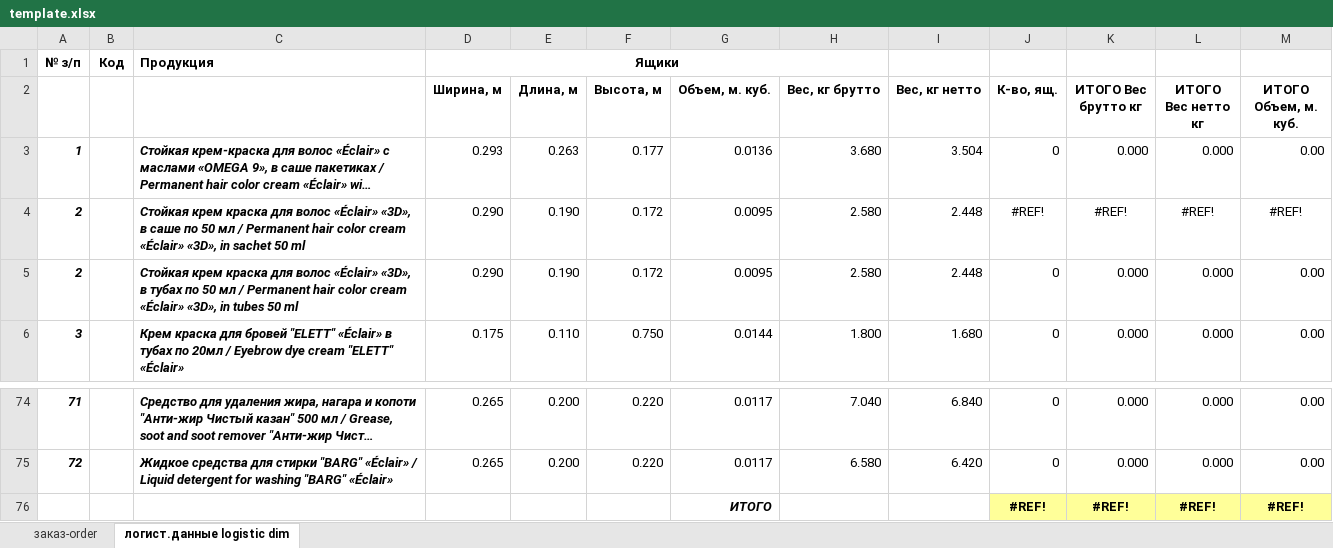
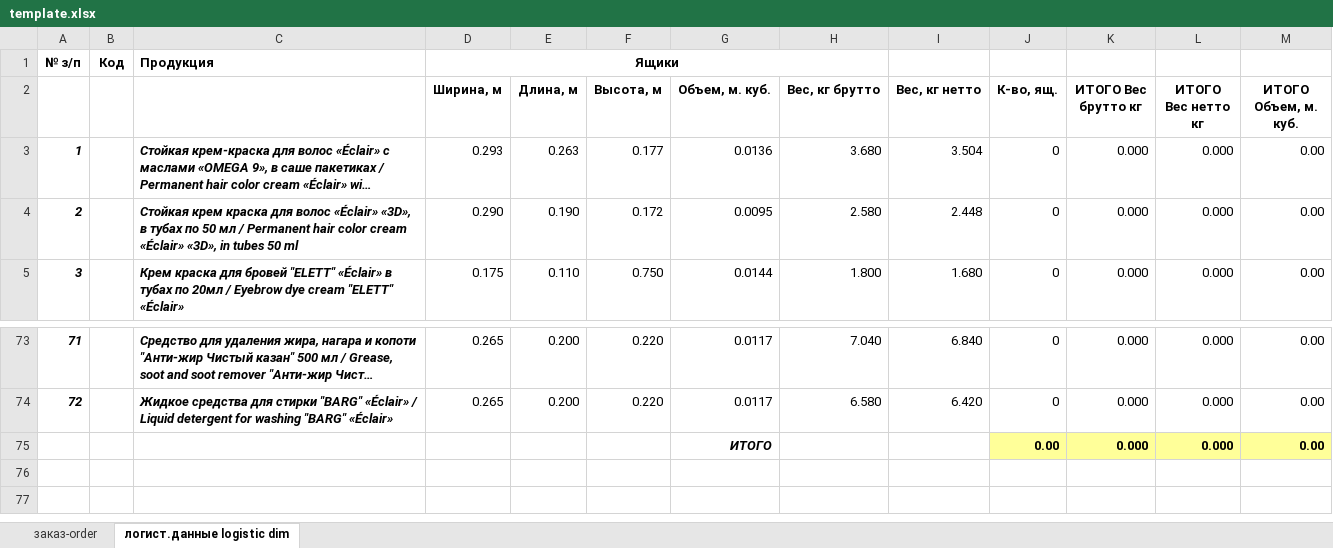
Before and after one commit to ulan-0110/alga-order, an Excel workbook: template.xlsx, sheet логист.данные logistic dim, drawn as a sheet; only a part is shown, gaps mark what is left out; long unchanged cells end in …; values as stored, in another font and other column widths than the file's, no borders; removed rows and columns are numbered as before the commit, all else as after; the diff names each change by its address in the sheet, - before the commit and + after, or states it on an @@ line.

Commit message:
Add files via upload

```diff
--- a/template.xlsx (sheet логист.данные logistic dim)
+++ b/template.xlsx (sheet логист.данные logistic dim)
-row 4: 2 |  | Стойкая крем краска для волос «Éclair» «3D», в саше по 50 мл / Permanent hair color cream «Éclair» «3D», in sachet 50 ml | 0.290 | 0.190 | 0.172 | 0.0095 | 2.580 | 2.448 | #REF! | #REF! | #REF! | #REF!
-row 76:  |  |  |  |  |  | ИТОГО |  |  | #REF! | #REF! | #REF! | #REF!
+row 75:  |  |  |  |  |  | ИТОГО |  |  | 0.00 | 0.000 | 0.000 | 0.00
```
Also changed, not shown: sheet заказ-order, formulas that keep their value.
